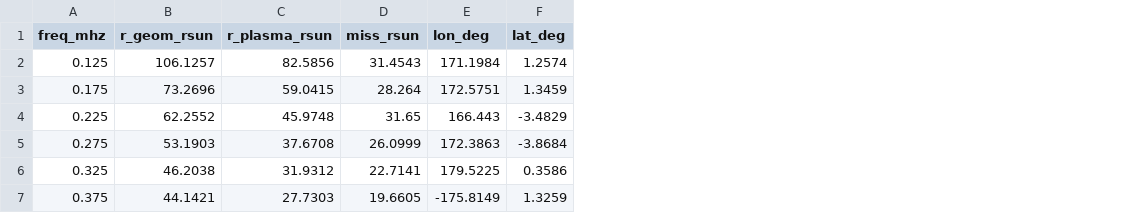
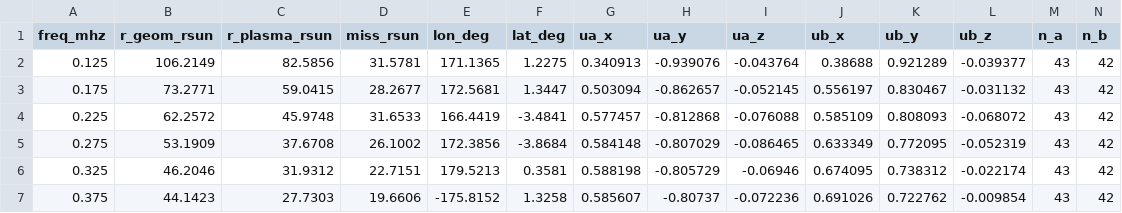
Before and after one commit to joebarbere/jansky-research, a CSV file: results/triangulate_channels.csv, drawn as a sheet; only a part is shown; the diff covers the shown part only; the diff names each change by its address in the sheet, - before the commit and + after, or states it on an @@ line.

```diff
--- a/results/triangulate_channels.csv
+++ b/results/triangulate_channels.csv
+column G (ua_x), rows 2-7: 0.340913 | 0.503094 | 0.577457 | 0.584148 | 0.588198 | 0.585607
+column H (ua_y), rows 2-7: -0.939076 | -0.862657 | -0.812868 | -0.807029 | -0.805729 | -0.80737
+column I (ua_z), rows 2-7: -0.043764 | -0.052145 | -0.076088 | -0.086465 | -0.06946 | -0.072236
+column J (ub_x), rows 2-7: 0.38688 | 0.556197 | 0.585109 | 0.633349 | 0.674095 | 0.691026
+column K (ub_y), rows 2-7: 0.921289 | 0.830467 | 0.808093 | 0.772095 | 0.738312 | 0.722762
+column L (ub_z), rows 2-7: -0.039377 | -0.031132 | -0.068072 | -0.052319 | -0.022174 | -0.009854
+column M (n_a), rows 2-7: all 43
+column N (n_b), rows 2-7: all 42
-B2 (r_geom_rsun): 106.1257
+B2 (r_geom_rsun): 106.2149
-D2 (miss_rsun): 31.4543
+D2 (miss_rsun): 31.5781
-E2 (lon_deg): 171.1984
+E2 (lon_deg): 171.1365
-F2 (lat_deg): 1.2574
+F2 (lat_deg): 1.2275
-B3 (r_geom_rsun): 73.2696
+B3 (r_geom_rsun): 73.2771
-D3 (miss_rsun): 28.264
+D3 (miss_rsun): 28.2677
-E3 (lon_deg): 172.5751
+E3 (lon_deg): 172.5681
-F3 (lat_deg): 1.3459
+F3 (lat_deg): 1.3447
-B4 (r_geom_rsun): 62.2552
+B4 (r_geom_rsun): 62.2572
-D4 (miss_rsun): 31.65
+D4 (miss_rsun): 31.6533
-E4 (lon_deg): 166.443
+E4 (lon_deg): 166.4419
-F4 (lat_deg): -3.4829
+F4 (lat_deg): -3.4841
-B5 (r_geom_rsun): 53.1903
+B5 (r_geom_rsun): 53.1909
-D5 (miss_rsun): 26.0999
+D5 (miss_rsun): 26.1002
-E5 (lon_deg): 172.3863
+E5 (lon_deg): 172.3856
-B6 (r_geom_rsun): 46.2038
+B6 (r_geom_rsun): 46.2046
-D6 (miss_rsun): 22.7141
+D6 (miss_rsun): 22.7151
-E6 (lon_deg): 179.5225
+E6 (lon_deg): 179.5213
-F6 (lat_deg): 0.3586
+F6 (lat_deg): 0.3581
-B7 (r_geom_rsun): 44.1421
+B7 (r_geom_rsun): 44.1423
-D7 (miss_rsun): 19.6605
+D7 (miss_rsun): 19.6606
-E7 (lon_deg): -175.8149
+E7 (lon_deg): -175.8152
-F7 (lat_deg): 1.3259
+F7 (lat_deg): 1.3258
```
Also changed, not shown: 124 edited cells elsewhere in this file, 10 other files.
